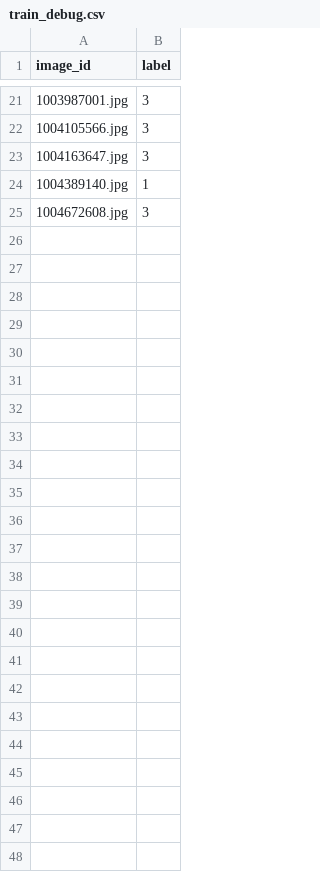
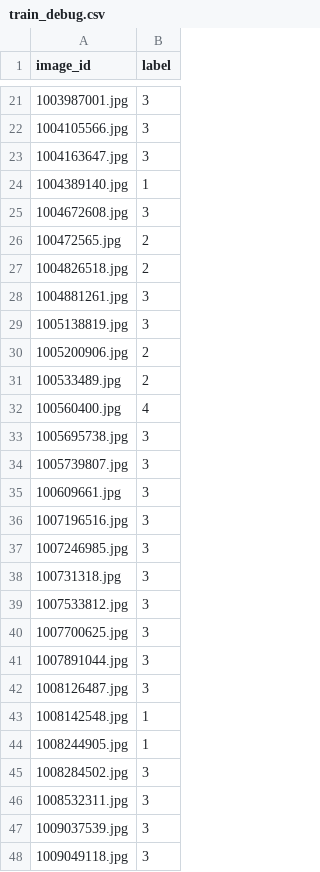
Before and after one commit to hihunjin/Cassava_Leaf_Disease_Classification_Pseudo_Lab, a CSV file: input/cassava-leaf-disease-classification/train_debug.csv, drawn as a sheet; only a part is shown, gaps mark what is left out; the diff names each change by its address in the sheet, - before the commit and + after, or states it on an @@ line.

Commit message:
Add more images

```diff
--- a/input/cassava-leaf-disease-classification/train_debug.csv
+++ b/input/cassava-leaf-disease-classification/train_debug.csv
+row 26: 100472565.jpg | 2
+row 27: 1004826518.jpg | 2
+row 28: 1004881261.jpg | 3
+row 29: 1005138819.jpg | 3
+row 30: 1005200906.jpg | 2
+row 31: 100533489.jpg | 2
+row 32: 100560400.jpg | 4
+row 33: 1005695738.jpg | 3
+row 34: 1005739807.jpg | 3
+row 35: 100609661.jpg | 3
+row 36: 1007196516.jpg | 3
+row 37: 1007246985.jpg | 3
+row 38: 100731318.jpg | 3
+row 39: 1007533812.jpg | 3
+row 40: 1007700625.jpg | 3
+row 41: 1007891044.jpg | 3
+row 42: 1008126487.jpg | 3
+row 43: 1008142548.jpg | 1
+row 44: 1008244905.jpg | 1
+row 45: 1008284502.jpg | 3
+row 46: 1008532311.jpg | 3
+row 47: 1009037539.jpg | 3
+row 48: 1009049118.jpg | 3
```
